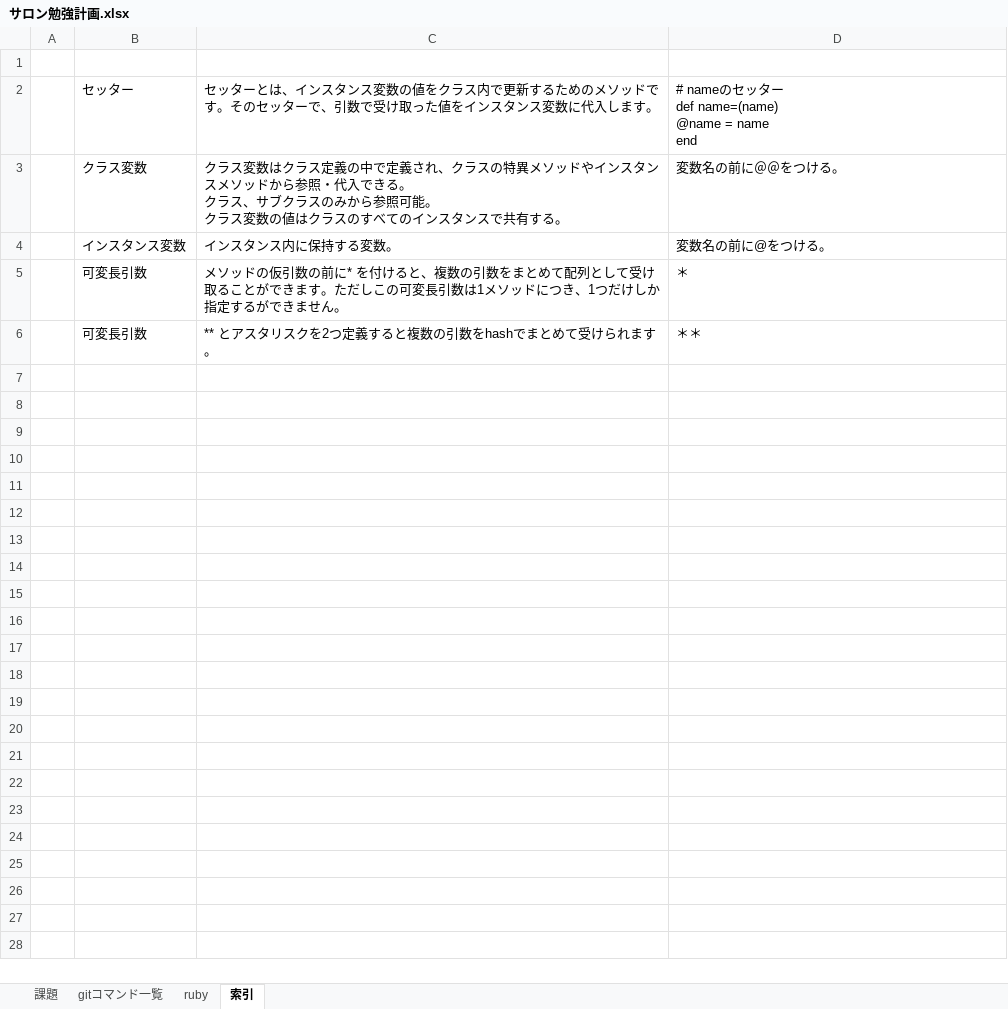
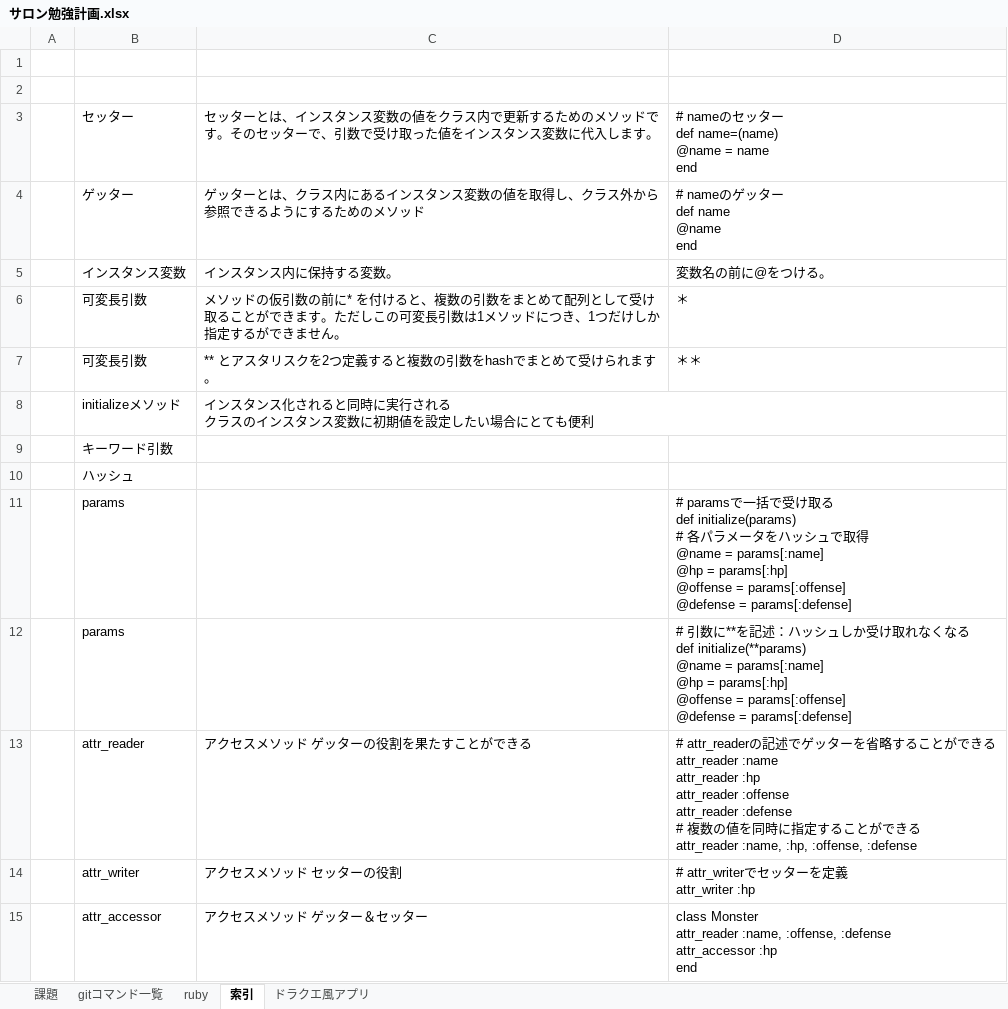
Before and after one commit to zetzetn/studyplan, an Excel workbook: サロン勉強計画.xlsx, sheet 索引, drawn as a sheet; values as stored, in another font and other column widths than the file's, no borders; removed rows and columns are numbered as before the commit, all else as after; ↵ is a line break in a cell; the diff names each change by its address in the sheet, - before the commit and + after, or states it on an @@ line.

```diff
--- a/サロン勉強計画.xlsx (sheet 索引)
+++ b/サロン勉強計画.xlsx (sheet 索引)
+sheet tab: ドラクエ風アプリ
+row 2: (empty)
-row 3:  | クラス変数 | クラス変数はクラス定義の中で定義され、クラスの特異メソッドやインスタンスメソッドから参照・代入できる。 ↵ クラス、サブクラスのみから参照可能。 ↵ クラス変数の値はクラスのすべてのインスタンスで共有する。 | 変数名の前に＠＠をつける。
+row 4:  | ゲッター | ゲッターとは、クラス内にあるインスタンス変数の値を取得し、クラス外から参照できるようにするためのメソッド | # nameのゲッター ↵ def name ↵ @name ↵ end
+row 8:  | initializeメソッド | インスタンス化されると同時に実行される ↵ クラスのインスタンス変数に初期値を設定したい場合にとても便利
+row 9:  | キーワード引数
+row 10:  | ハッシュ
+row 11:  | params |  | # paramsで一括で受け取る ↵ def initialize(params) ↵ # 各パラメータをハッシュで取得 ↵ @name = params[:name] ↵ @hp = params[:hp] ↵ @offense = params[:offense] ↵ @defense = params[:defense]
+row 12:  | params |  | # 引数に**を記述：ハッシュしか受け取れなくなる ↵ def initialize(**params) ↵ @name = params[:name] ↵ @hp = params[:hp] ↵ @offense = params[:offense] ↵ @defense = params[:defense]
+row 13:  | attr_reader | アクセスメソッド ゲッターの役割を果たすことができる | # attr_readerの記述でゲッターを省略することができる ↵ attr_reader :name ↵ attr_reader :hp ↵ attr_reader :offense ↵ attr_reader :defense ↵ # 複数の値を同時に指定することができる ↵ attr_reader :name, :hp, :offense, :defense
+row 14:  | attr_writer | アクセスメソッド セッターの役割 | # attr_writerでセッターを定義 ↵ attr_writer :hp
+row 15:  | attr_accessor | アクセスメソッド ゲッター＆セッター | class Monster ↵ attr_reader :name, :offense, :defense ↵ attr_accessor :hp ↵ end
```
Also changed, not shown: sheet 課題, 1 other file.
